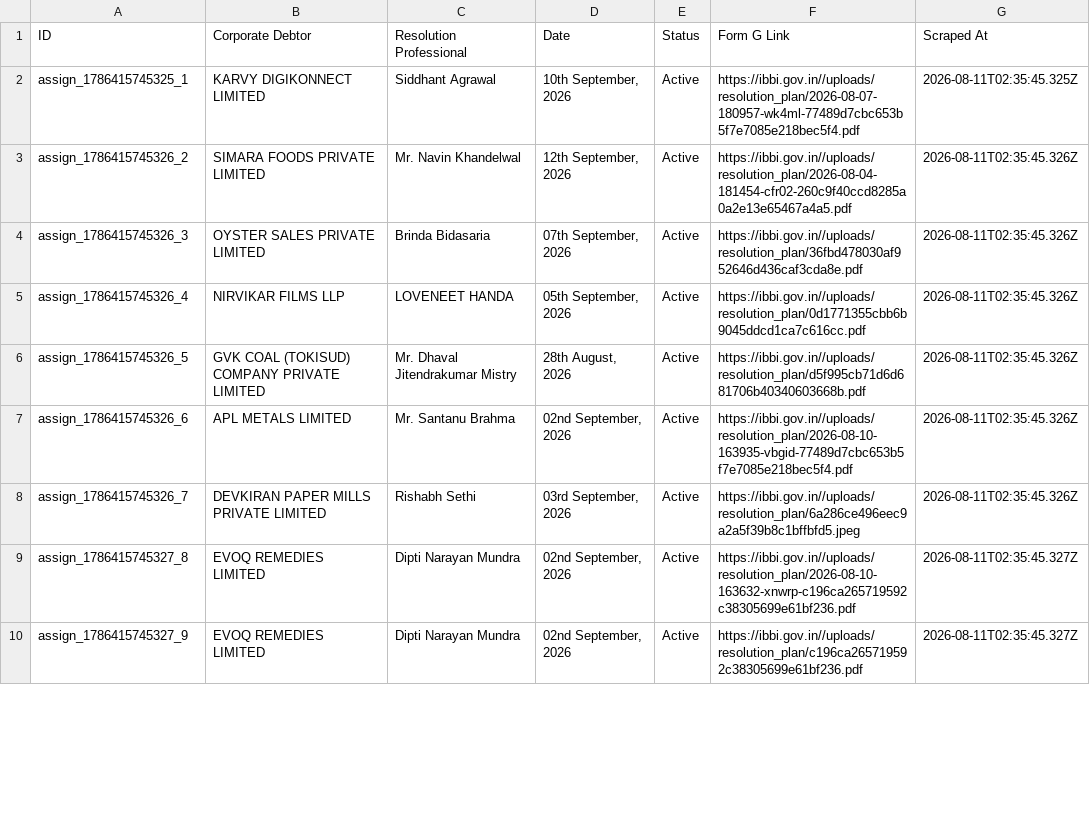
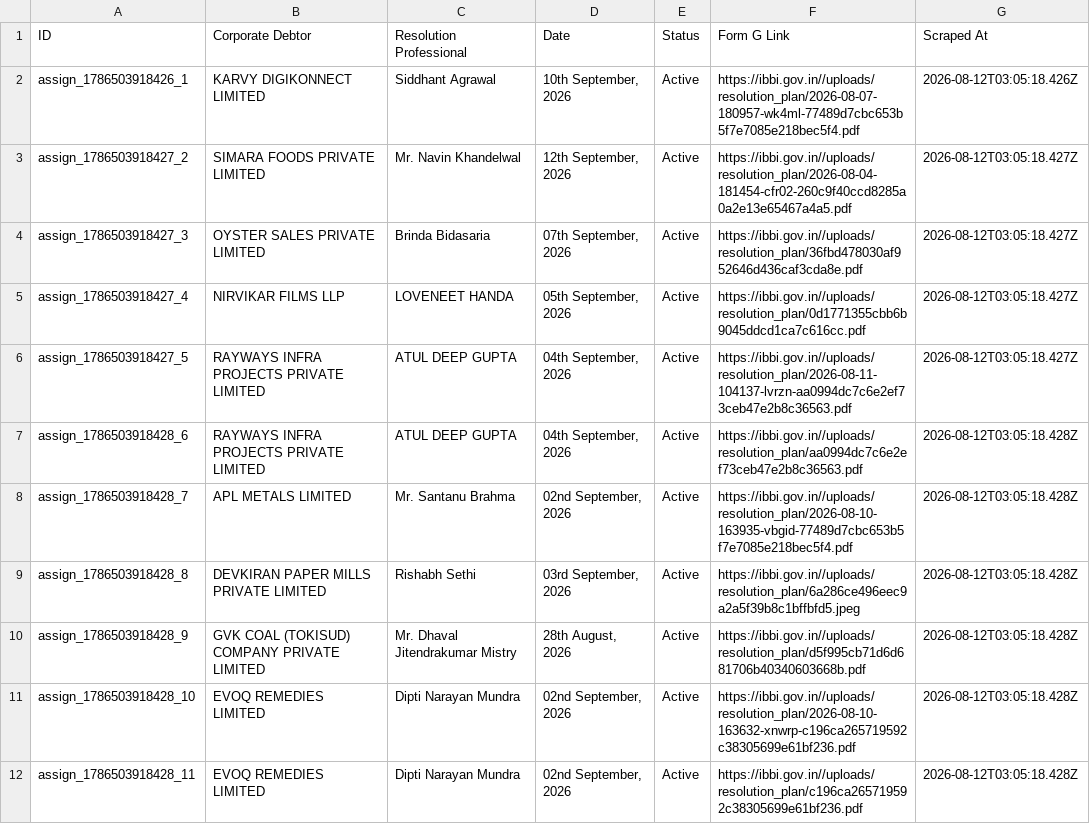
Before and after one commit to prometheus5863/form-g-aarsh, a CSV file: data/assignments.csv, drawn as a sheet; only a part is shown; the diff covers the shown part only.

```diff
--- a/data/assignments.csv
+++ b/data/assignments.csv
@@ -1,10 +1,12 @@
 ID,Corporate Debtor,Resolution Professional,Date,Status,Form G Link,Scraped At
-assign_1786415745325_1,KARVY DIGIKONNECT LIMITED,Siddhant Agrawal,"10th September, 2026",Active,https://ibbi.gov.in//uploads/resolution_plan/2026-08-07-180957-wk4ml-77489d7cbc653b5f7e7085e218bec5f4.pdf,2026-08-11T02:35:45.325Z
-assign_1786415745326_2,SIMARA FOODS PRIVATE LIMITED,Mr. Navin Khandelwal,"12th September, 2026",Active,https://ibbi.gov.in//uploads/resolution_plan/2026-08-04-181454-cfr02-260c9f40ccd8285a0a2e13e65467a4a5.pdf,2026-08-11T02:35:45.326Z
-assign_1786415745326_3,OYSTER SALES PRIVATE LIMITED,Brinda Bidasaria,"07th September, 2026",Active,https://ibbi.gov.in//uploads/resolution_plan/36fbd478030af952646d436caf3cda8e.pdf,2026-08-11T02:35:45.326Z
-assign_1786415745326_4,NIRVIKAR FILMS LLP,LOVENEET HANDA,"05th September, 2026",Active,https://ibbi.gov.in//uploads/resolution_plan/0d1771355cbb6b9045ddcd1ca7c616cc.pdf,2026-08-11T02:35:45.326Z
-assign_1786415745326_5,GVK COAL (TOKISUD) COMPANY PRIVATE LIMITED,Mr. Dhaval Jitendrakumar Mistry,"28th August, 2026",Active,https://ibbi.gov.in//uploads/resolution_plan/d5f995cb71d6d681706b40340603668b.pdf,2026-08-11T02:35:45.326Z
-assign_1786415745326_6,APL METALS LIMITED,Mr. Santanu Brahma,"02nd September, 2026",Active,https://ibbi.gov.in//uploads/resolution_plan/2026-08-10-163935-vbgid-77489d7cbc653b5f7e7085e218bec5f4.pdf,2026-08-11T02:35:45.326Z
-assign_1786415745326_7,DEVKIRAN PAPER MILLS PRIVATE LIMITED,Rishabh Sethi,"03rd September, 2026",Active,https://ibbi.gov.in//uploads/resolution_plan/6a286ce496eec9a2a5f39b8c1bffbfd5.jpeg,2026-08-11T02:35:45.326Z
-assign_1786415745327_8,EVOQ REMEDIES LIMITED,Dipti Narayan Mundra,"02nd September, 2026",Active,https://ibbi.gov.in//uploads/resolution_plan/2026-08-10-163632-xnwrp-c196ca265719592c38305699e61bf236.pdf,2026-08-11T02:35:45.327Z
-assign_1786415745327_9,EVOQ REMEDIES LIMITED,Dipti Narayan Mundra,"02nd September, 2026",Active,https://ibbi.gov.in//uploads/resolution_plan/c196ca265719592c38305699e61bf236.pdf,2026-08-11T02:35:45.327Z
+assign_1786503918426_1,KARVY DIGIKONNECT LIMITED,Siddhant Agrawal,"10th September, 2026",Active,https://ibbi.gov.in//uploads/resolution_plan/2026-08-07-180957-wk4ml-77489d7cbc653b5f7e7085e218bec5f4.pdf,2026-08-12T03:05:18.426Z
+assign_1786503918427_2,SIMARA FOODS PRIVATE LIMITED,Mr. Navin Khandelwal,"12th September, 2026",Active,https://ibbi.gov.in//uploads/resolution_plan/2026-08-04-181454-cfr02-260c9f40ccd8285a0a2e13e65467a4a5.pdf,2026-08-12T03:05:18.427Z
+assign_1786503918427_3,OYSTER SALES PRIVATE LIMITED,Brinda Bidasaria,"07th September, 2026",Active,https://ibbi.gov.in//uploads/resolution_plan/36fbd478030af952646d436caf3cda8e.pdf,2026-08-12T03:05:18.427Z
+assign_1786503918427_4,NIRVIKAR FILMS LLP,LOVENEET HANDA,"05th September, 2026",Active,https://ibbi.gov.in//uploads/resolution_plan/0d1771355cbb6b9045ddcd1ca7c616cc.pdf,2026-08-12T03:05:18.427Z
+assign_1786503918427_5,RAYWAYS INFRA PROJECTS PRIVATE LIMITED,ATUL DEEP GUPTA,"04th September, 2026",Active,https://ibbi.gov.in//uploads/resolution_plan/2026-08-11-104137-lvrzn-aa0994dc7c6e2ef73ceb47e2b8c36563.pdf,2026-08-12T03:05:18.427Z
+assign_1786503918428_6,RAYWAYS INFRA PROJECTS PRIVATE LIMITED,ATUL DEEP GUPTA,"04th September, 2026",Active,https://ibbi.gov.in//uploads/resolution_plan/aa0994dc7c6e2ef73ceb47e2b8c36563.pdf,2026-08-12T03:05:18.428Z
+assign_1786503918428_7,APL METALS LIMITED,Mr. Santanu Brahma,"02nd September, 2026",Active,https://ibbi.gov.in//uploads/resolution_plan/2026-08-10-163935-vbgid-77489d7cbc653b5f7e7085e218bec5f4.pdf,2026-08-12T03:05:18.428Z
+assign_1786503918428_8,DEVKIRAN PAPER MILLS PRIVATE LIMITED,Rishabh Sethi,"03rd September, 2026",Active,https://ibbi.gov.in//uploads/resolution_plan/6a286ce496eec9a2a5f39b8c1bffbfd5.jpeg,2026-08-12T03:05:18.428Z
+assign_1786503918428_9,GVK COAL (TOKISUD) COMPANY PRIVATE LIMITED,Mr. Dhaval Jitendrakumar Mistry,"28th August, 2026",Active,https://ibbi.gov.in//uploads/resolution_plan/d5f995cb71d6d681706b40340603668b.pdf,2026-08-12T03:05:18.428Z
+assign_1786503918428_10,EVOQ REMEDIES LIMITED,Dipti Narayan Mundra,"02nd September, 2026",Active,https://ibbi.gov.in//uploads/resolution_plan/2026-08-10-163632-xnwrp-c196ca265719592c38305699e61bf236.pdf,2026-08-12T03:05:18.428Z
+assign_1786503918428_11,EVOQ REMEDIES LIMITED,Dipti Narayan Mundra,"02nd September, 2026",Active,https://ibbi.gov.in//uploads/resolution_plan/c196ca265719592c38305699e61bf236.pdf,2026-08-12T03:05:18.428Z
```
Also changed, not shown: 2 added rows, 4 removed rows and 14 edited cells elsewhere in this file, data/announcements.csv, data/public_announcements.csv.
